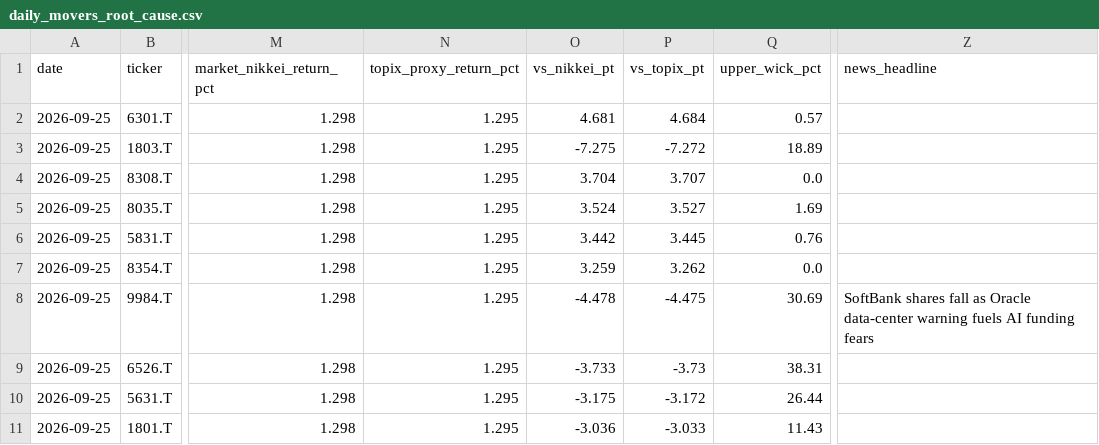
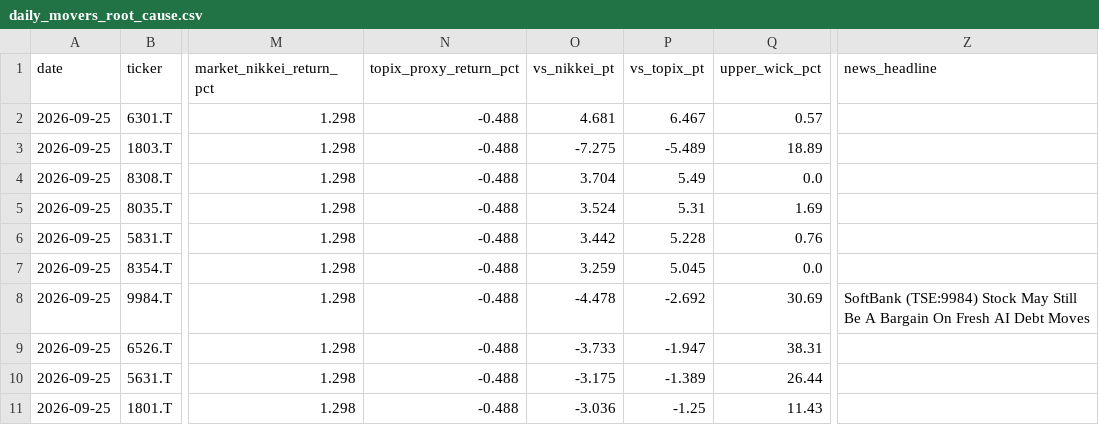
Before and after one commit to aifuu/stock-ai, a CSV file: daily_movers_root_cause.csv, drawn as a sheet; only a part is shown, gaps mark what is left out; the diff names each change by its address in the sheet, - before the commit and + after, or states it on an @@ line.

```diff
--- a/daily_movers_root_cause.csv
+++ b/daily_movers_root_cause.csv
-N2:N11 (topix_proxy_return_pct): 1.295
+N2:N11 (topix_proxy_return_pct): -0.488
-P2 (vs_topix_pt): 4.684
+P2 (vs_topix_pt): 6.467
-P3 (vs_topix_pt): -7.272
+P3 (vs_topix_pt): -5.489
-P4 (vs_topix_pt): 3.707
+P4 (vs_topix_pt): 5.49
-P5 (vs_topix_pt): 3.527
+P5 (vs_topix_pt): 5.31
-P6 (vs_topix_pt): 3.445
+P6 (vs_topix_pt): 5.228
-P7 (vs_topix_pt): 3.262
+P7 (vs_topix_pt): 5.045
-P8 (vs_topix_pt): -4.475
+P8 (vs_topix_pt): -2.692
-Z8 (news_headline): SoftBank shares fall as Oracle data-center warning fuels AI funding fears
+Z8 (news_headline): SoftBank (TSE:9984) Stock May Still Be A Bargain On Fresh AI Debt Moves
-P9 (vs_topix_pt): -3.73
+P9 (vs_topix_pt): -1.947
-P10 (vs_topix_pt): -3.172
+P10 (vs_topix_pt): -1.389
-P11 (vs_topix_pt): -3.033
+P11 (vs_topix_pt): -1.25
```
Also changed, not shown: daily_movers_root_cause_history.csv, daily_sector_performance_history.csv.
